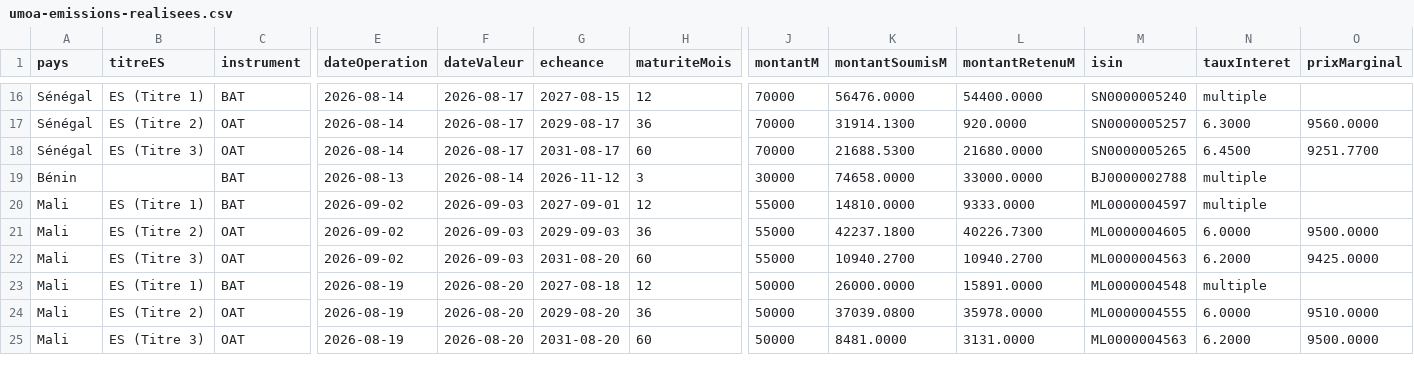
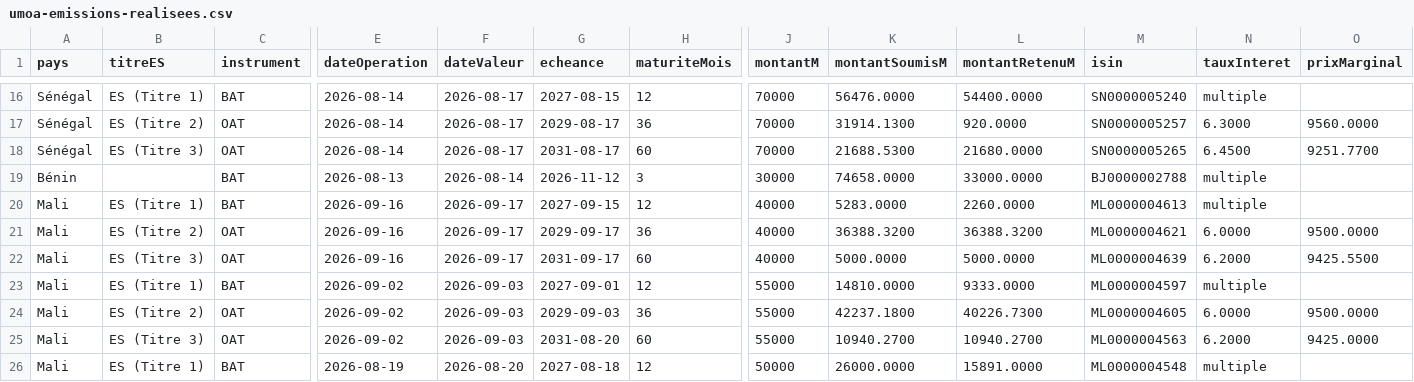
Before and after one commit to gerko-dev/azimutfinance, a CSV file: data/umoa-emissions-realisees.csv, drawn as a sheet; only a part is shown, gaps mark what is left out; the shorter side is filled out with more unchanged rows; rows hold the shown columns only; the diff names each change by its address in the sheet, - before the commit and + after, or states it on an @@ line.

```diff
--- a/data/umoa-emissions-realisees.csv
+++ b/data/umoa-emissions-realisees.csv
+row 20: Mali | ES (Titre 1) | BAT | 2026-09-16 | 2026-09-17 | 2027-09-15 | 12 | 40000 | 5283.0000 | 2260.0000 | ML0000004613 | multiple
+row 21: Mali | ES (Titre 2) | OAT | 2026-09-16 | 2026-09-17 | 2029-09-17 | 36 | 40000 | 36388.3200 | 36388.3200 | ML0000004621 | 6.0000 | 9500.0000
+row 22: Mali | ES (Titre 3) | OAT | 2026-09-16 | 2026-09-17 | 2031-09-17 | 60 | 40000 | 5000.0000 | 5000.0000 | ML0000004639 | 6.2000 | 9425.5500
```
Also changed, not shown: data/umoa-courbes-taux.csv, data/umoa-emissions-planifiees.csv, 1 other file.
